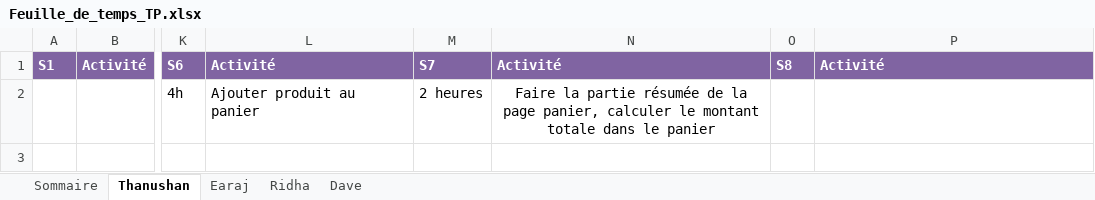
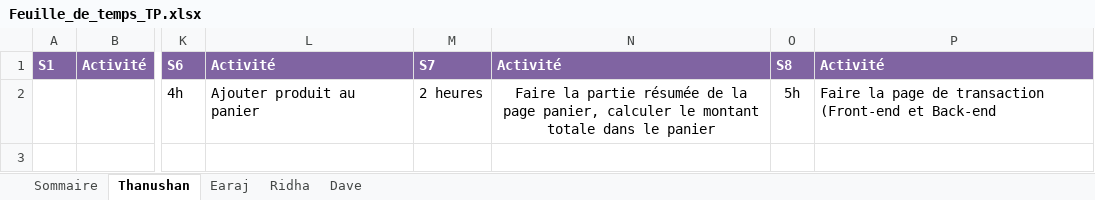
Before and after one commit to earaj/Tech2buy-webapp, an Excel workbook: Documents/Feuille_de_temps_TP.xlsx, sheet Thanushan, drawn as a sheet; only a part is shown, gaps mark what is left out; values as stored, in another font and other column widths than the file's, no borders; the diff names each change by its address in the sheet, - before the commit and + after, or states it on an @@ line.

Commit message:
La page paiement front end et back end et modification du server.js

```diff
--- a/Documents/Feuille_de_temps_TP.xlsx (sheet Thanushan)
+++ b/Documents/Feuille_de_temps_TP.xlsx (sheet Thanushan)
-O2: (empty)
+O2: 5h
-P2: (empty)
+P2: Faire la page de transaction (Front-end et Back-end
```
Also changed, not shown: sheet Sommaire, 3 other files.
